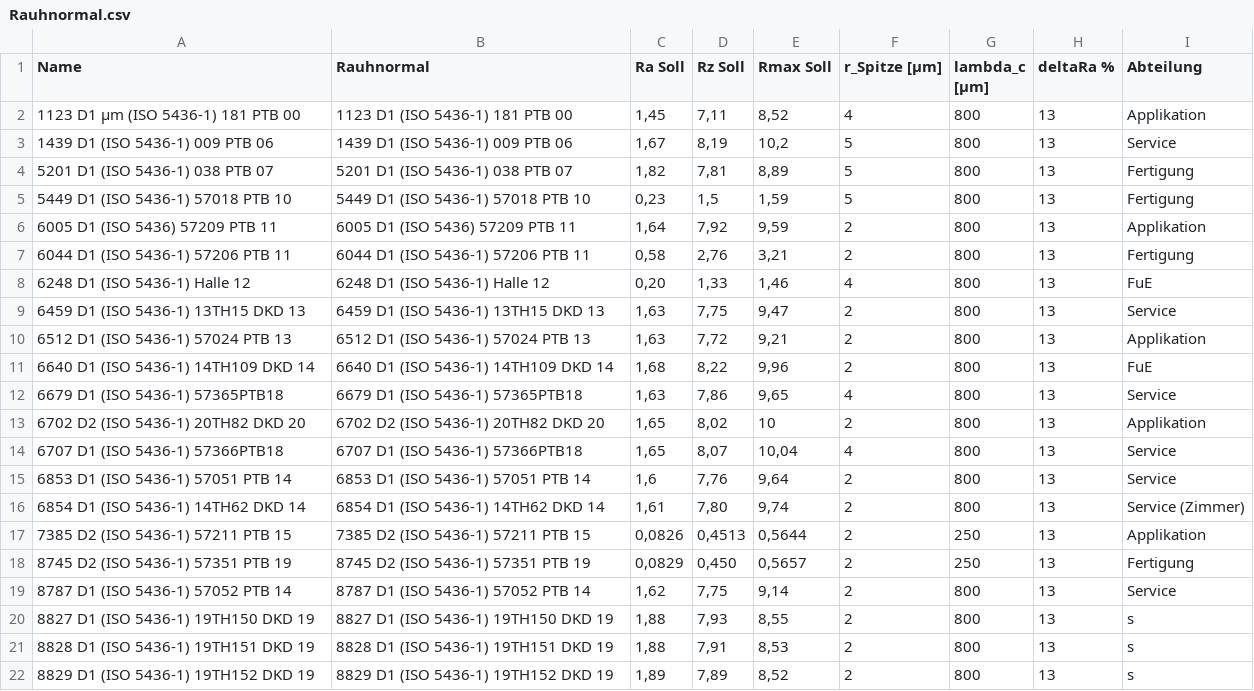
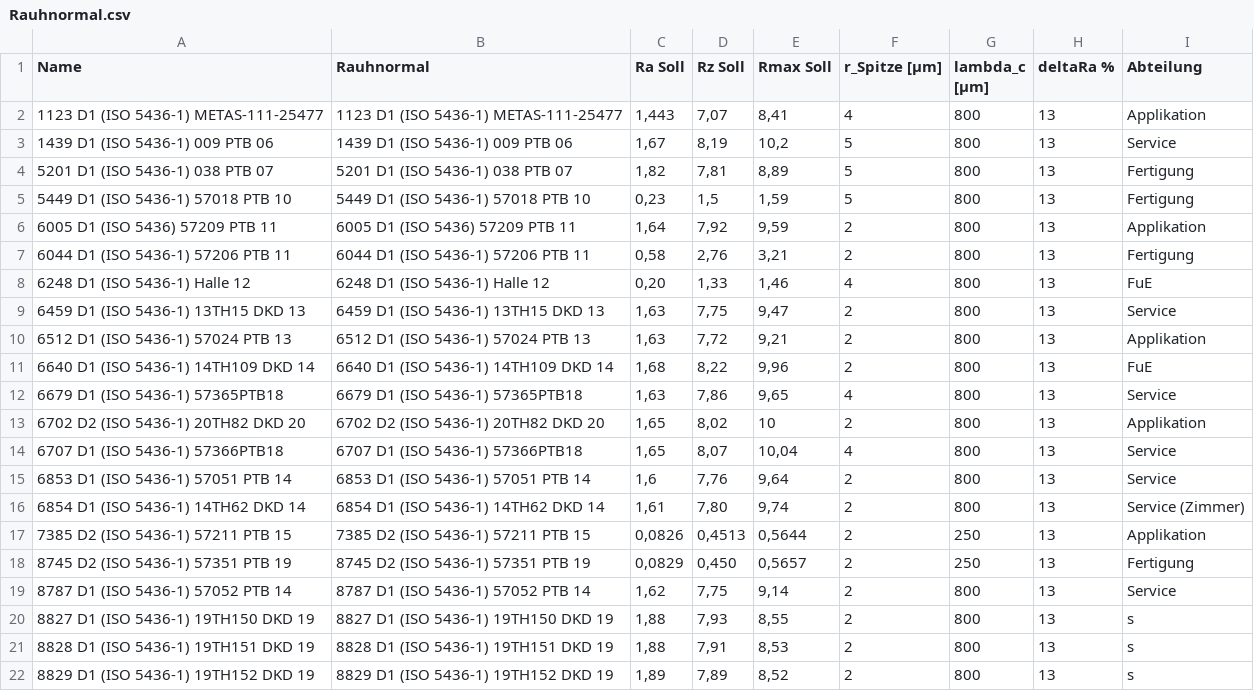
Before and after one commit to NanoFocus-AG/SystemAcceptance, a CSV file: CM/Standards/Rauhnormal.csv, drawn as a sheet.

```diff
--- a/CM/Standards/Rauhnormal.csv
+++ b/CM/Standards/Rauhnormal.csv
@@ -1,3 +1,3 @@
 Name;Rauhnormal;Ra Soll;Rz Soll;Rmax Soll;r_Spitze [µm];lambda_c [µm];deltaRa %;Abteilung
-1123 D1 µm  (ISO 5436-1) 181 PTB 00;1123 D1 (ISO 5436-1) 181 PTB 00;1,45;7,11;8,52;4;800;13;Applikation
+1123 D1 (ISO 5436-1) METAS-111-25477;1123 D1 (ISO 5436-1) METAS-111-25477;1,443;7,07;8,41;4;800;13;Applikation
 1439 D1 (ISO 5436-1) 009 PTB 06;1439 D1 (ISO 5436-1) 009 PTB 06;1,67;8,19;10,2;5;800;13;Service
```
Also changed, not shown: CM/Standards/Lateralnormal.csv, CP/Standards/Rauhnormal.csv.
